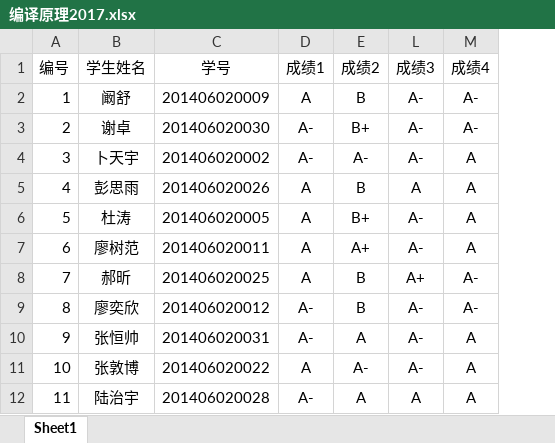
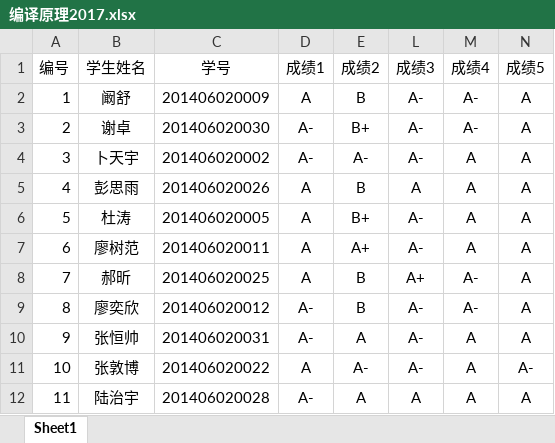
Before and after one commit to dongdongmian/day-life, an Excel workbook: TA/编译原理2017.xlsx, sheet Sheet1, drawn as a sheet; only a part is shown; values as stored, in another font and other column widths than the file's, no borders; the diff names each change by its address in the sheet, - before the commit and + after, or states it on an @@ line.

Commit message:
homework 5

```diff
--- a/TA/编译原理2017.xlsx (sheet Sheet1)
+++ b/TA/编译原理2017.xlsx (sheet Sheet1)
+column N (成绩5), rows 2-12: A | A | A | A | A | A | A | A | A | A- | A
```
